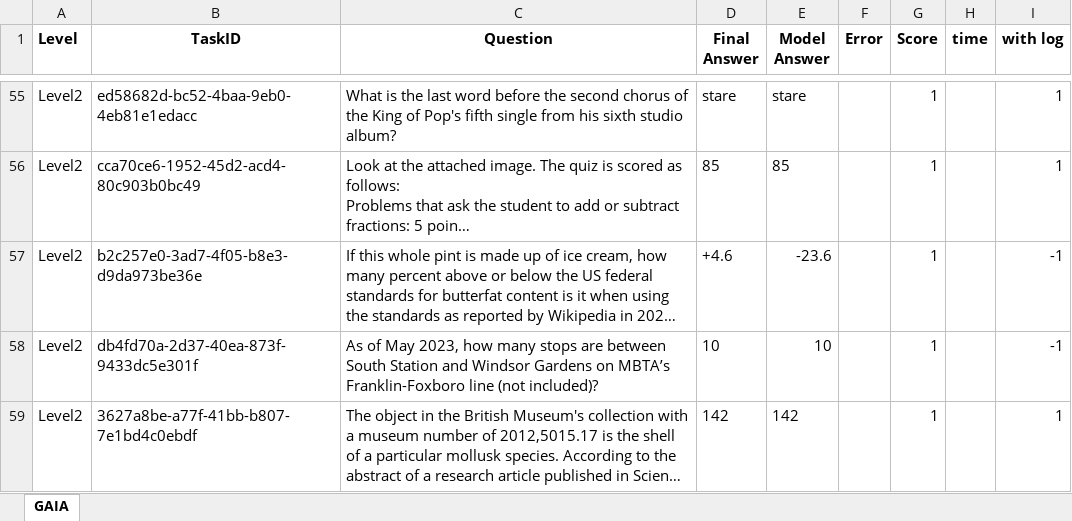
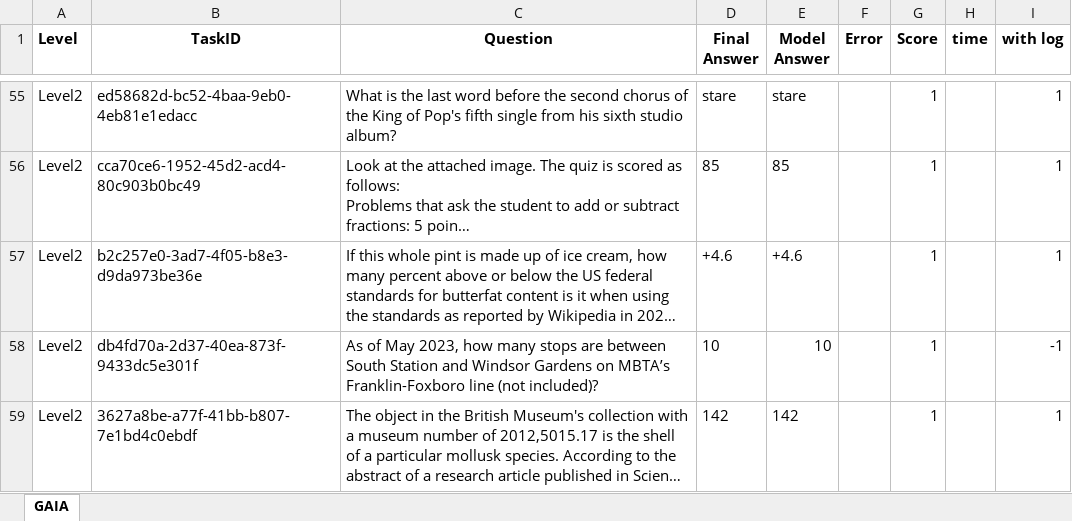
Before and after one commit to tohsaka888/Co-Sight, an Excel workbook: results/GAIA/validation/gaia_validation.xlsx, sheet GAIA, drawn as a sheet; only a part is shown, gaps mark what is left out; long unchanged cells end in …; values as stored, in another font and other column widths than the file's, no borders; the diff names each change by its address in the sheet, - before the commit and + after, or states it on an @@ line.

Commit message:
update level2 logfile b2c257e0-3ad7-4f05-b8e3-d9da973be36e
Signed-off-by: wangalexy <wangalexy@mailto.plus>

```diff
--- a/results/GAIA/validation/gaia_validation.xlsx (sheet GAIA)
+++ b/results/GAIA/validation/gaia_validation.xlsx (sheet GAIA)
-E57 (Model Answer): -23.6
+E57 (Model Answer): +4.6
-I57 (with log): -1
+I57 (with log): 1
```
Also changed, not shown: 2 other files.
